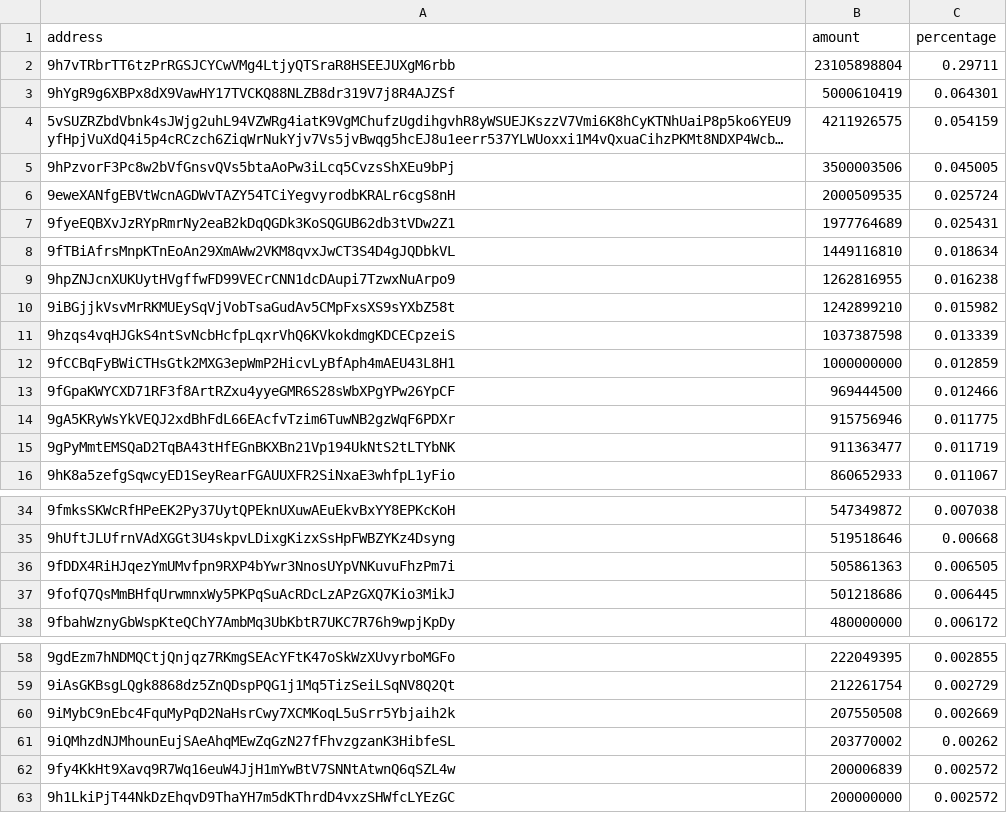
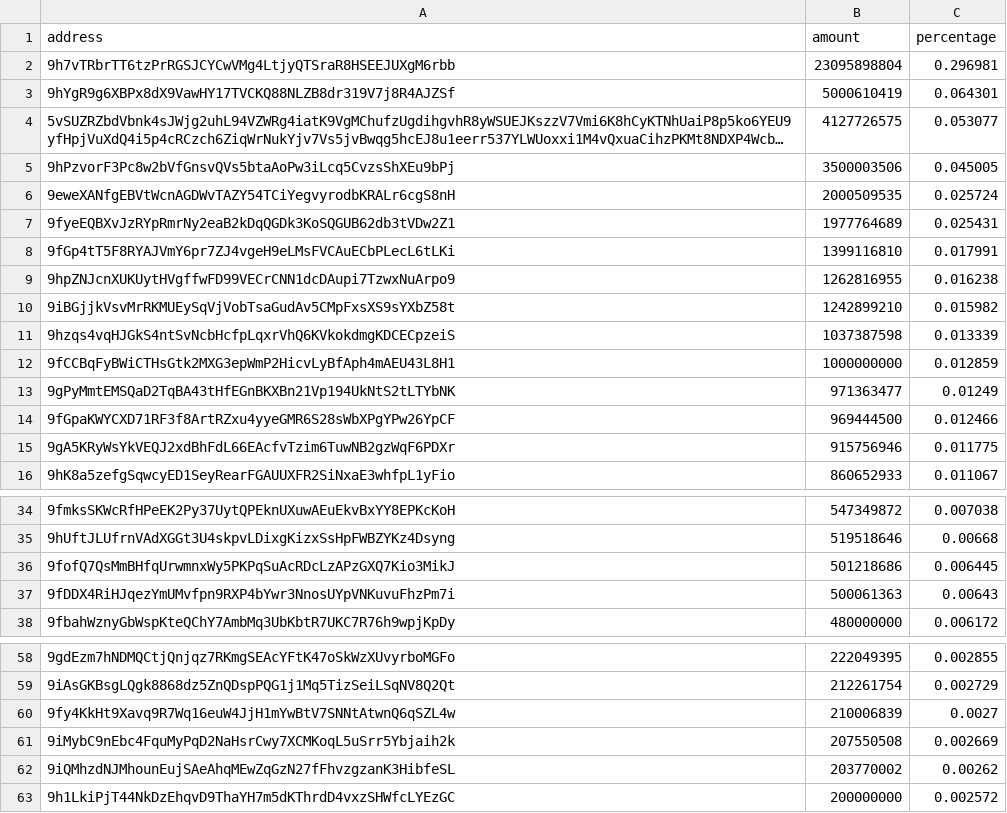
Before and after one commit to babygrenade/ergo-tokenautics, a CSV file: data/$bass.csv, drawn as a sheet; only a part is shown, gaps mark what is left out; long unchanged cells end in …; removed rows and columns are numbered as before the commit, all else as after; the diff covers the shown part only; the diff names each change by its address in the sheet, - before the commit and + after, or states it on an @@ line.

```diff
--- a/data/$bass.csv
+++ b/data/$bass.csv
-B2 (amount): 23105898804
+B2 (amount): 23095898804
-C2 (percentage): 0.29711
+C2 (percentage): 0.296981
-B4 (amount): 4211926575
+B4 (amount): 4127726575
-C4 (percentage): 0.054159
+C4 (percentage): 0.053077
-row 8: 9fTBiAfrsMnpKTnEoAn29XmAWw2VKM8qvxJwCT3S4D4gJQDbkVL | 1449116810 | 0.018634
+row 8: 9fGp4tT5F8RYAJVmY6pr7ZJ4vgeH9eLMsFVCAuECbPLecL6tLKi | 1399116810 | 0.017991
+row 13: 9gPyMmtEMSQaD2TqBA43tHfEGnBKXBn21Vp194UkNtS2tLTYbNK | 971363477 | 0.01249
-row 15: 9gPyMmtEMSQaD2TqBA43tHfEGnBKXBn21Vp194UkNtS2tLTYbNK | 911363477 | 0.011719
-row 36: 9fDDX4RiHJqezYmUMvfpn9RXP4bYwr3NnosUYpVNKuvuFhzPm7i | 505861363 | 0.006505
+row 37: 9fDDX4RiHJqezYmUMvfpn9RXP4bYwr3NnosUYpVNKuvuFhzPm7i | 500061363 | 0.00643
+row 60: 9fy4KkHt9Xavq9R7Wq16euW4JjH1mYwBtV7SNNtAtwnQ6qSZL4w | 210006839 | 0.0027
-row 62: 9fy4KkHt9Xavq9R7Wq16euW4JjH1mYwBtV7SNNtAtwnQ6qSZL4w | 200006839 | 0.002572
```
Also changed, not shown: 5 added rows and 29 moved rows elsewhere in this file, data/CYPX.csv, data/EPOS.csv, 12 other files.
